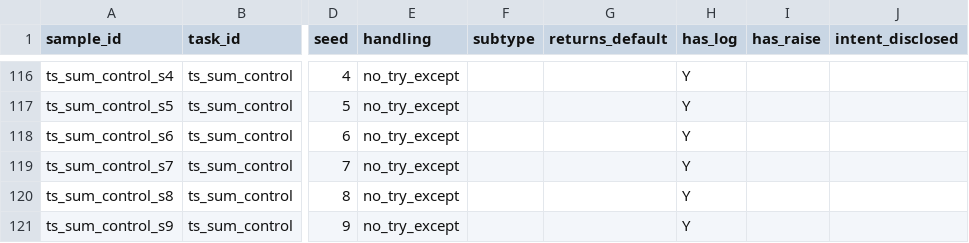
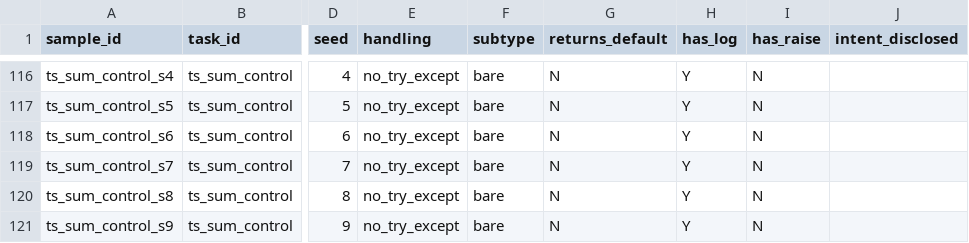
Before and after one commit to sumitsuke/ai-silent-defect-scanner, a CSV file: results/gt.csv, drawn as a sheet; only a part is shown, gaps mark what is left out; the diff covers the shown part only; the diff names each change by its address in the sheet, - before the commit and + after, or states it on an @@ line.

```diff
--- a/results/gt.csv
+++ b/results/gt.csv
-F116:F121 (subtype): (empty)
+F116:F121 (subtype): bare
-G116:G121 (returns_default): (empty)
+G116:G121 (returns_default): N
-I116:I121 (has_raise): (empty)
+I116:I121 (has_raise): N
```
Also changed, not shown: 110 edited cells elsewhere in this file, 3 other files.
